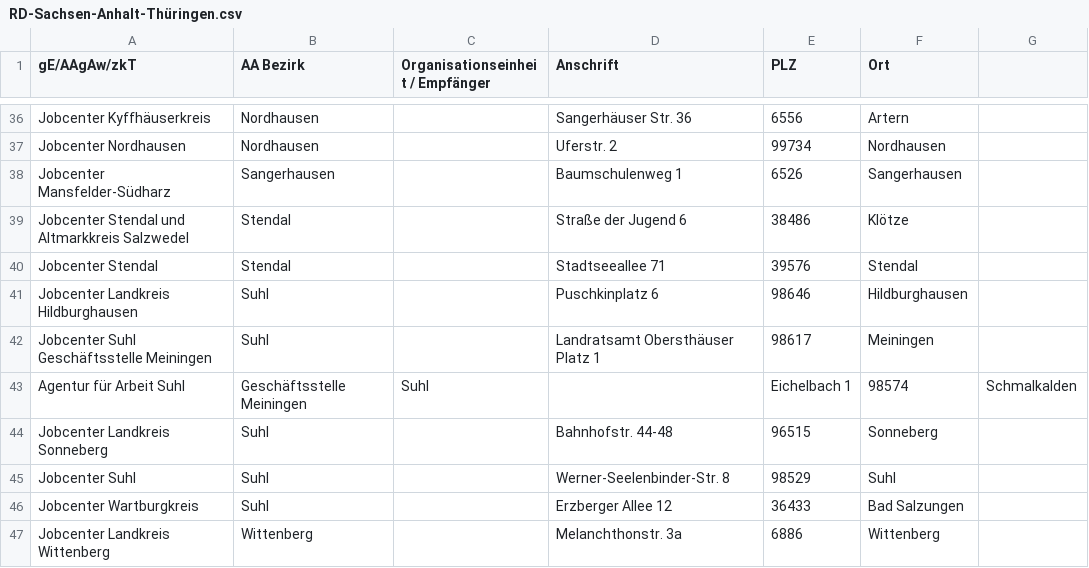
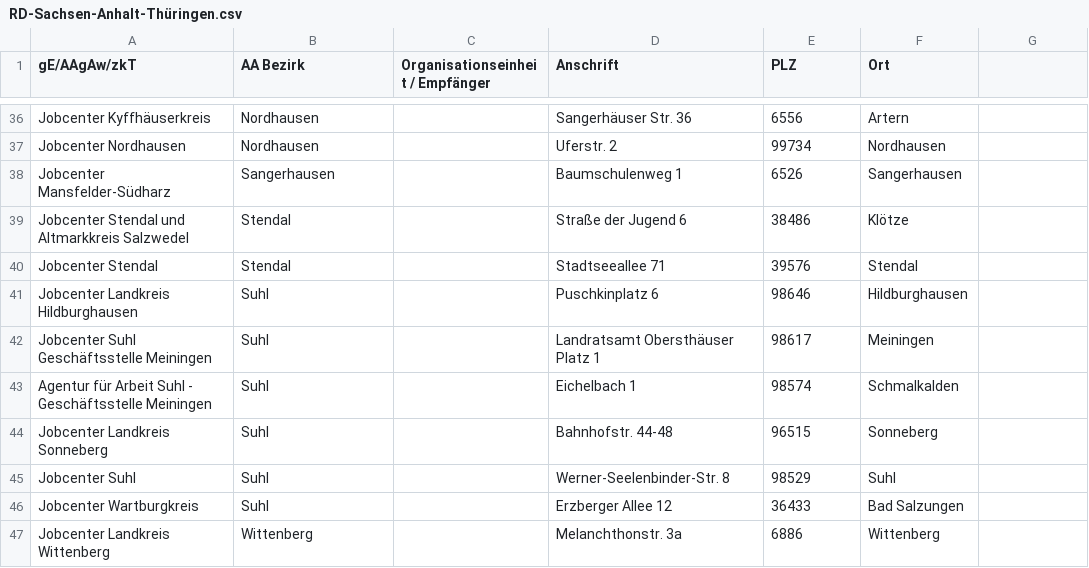
Before and after one commit to frontendphil/kurzarbeitergeld, a CSV file: jobcenter-csv/RD-Sachsen-Anhalt-Thüringen.csv, drawn as a sheet; only a part is shown, gaps mark what is left out.

```diff
--- a/jobcenter-csv/RD-Sachsen-Anhalt-Thüringen.csv
+++ b/jobcenter-csv/RD-Sachsen-Anhalt-Thüringen.csv
@@ -42,3 +42,3 @@ Jobcenter Landkreis Hildburghausen,Suhl,,Puschkinplatz 6,98646,Hildburghausen
 Jobcenter Suhl Geschäftsstelle Meiningen,Suhl,,Landratsamt Obersthäuser Platz 1,98617,Meiningen
-Agentur für Arbeit Suhl, Geschäftsstelle Meiningen,Suhl,,Eichelbach 1,98574,Schmalkalden
+Agentur für Arbeit Suhl - Geschäftsstelle Meiningen,Suhl,,Eichelbach 1,98574,Schmalkalden
 Jobcenter Landkreis Sonneberg,Suhl,,Bahnhofstr. 44-48,96515,Sonneberg
```
Also changed, not shown: jobcenter-csv/RD-Baden-Wüerthemberg.csv, jobcenter-csv/RD-Berlin-Brandenburg.csv, 2 other files.
